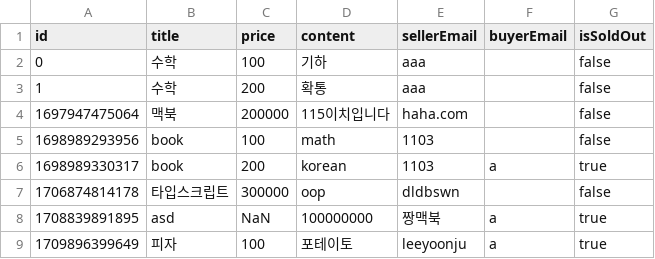
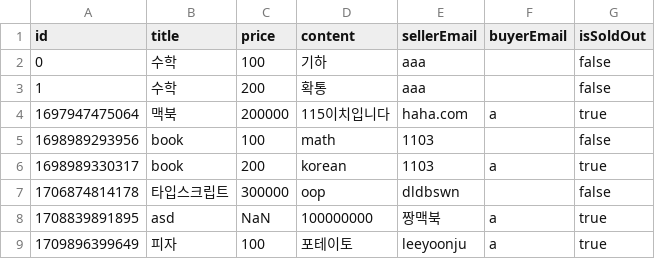
Before and after one commit to leeyoonju0507/OOP, a CSV file: app/oop/data/products.csv, drawn as a sheet.

Commit message:
buyProduct수정2

```diff
--- a/app/oop/data/products.csv
+++ b/app/oop/data/products.csv
@@ -3,3 +3,3 @@ id,title,price,content,sellerEmail,buyerEmail,isSoldOut
 1,수학,200,확통,aaa,,false
-1697947475064,맥북,200000,115이치입니다,haha.com,,false
+1697947475064,맥북,200000,115이치입니다,haha.com,a,true
 1698989293956,book,100,math,1103,,false
```
Also changed, not shown: 3 other files.
